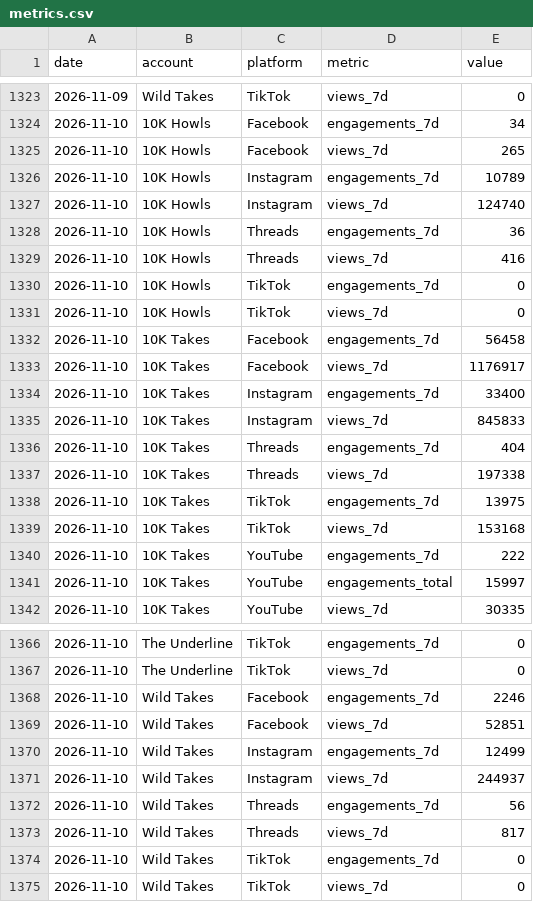
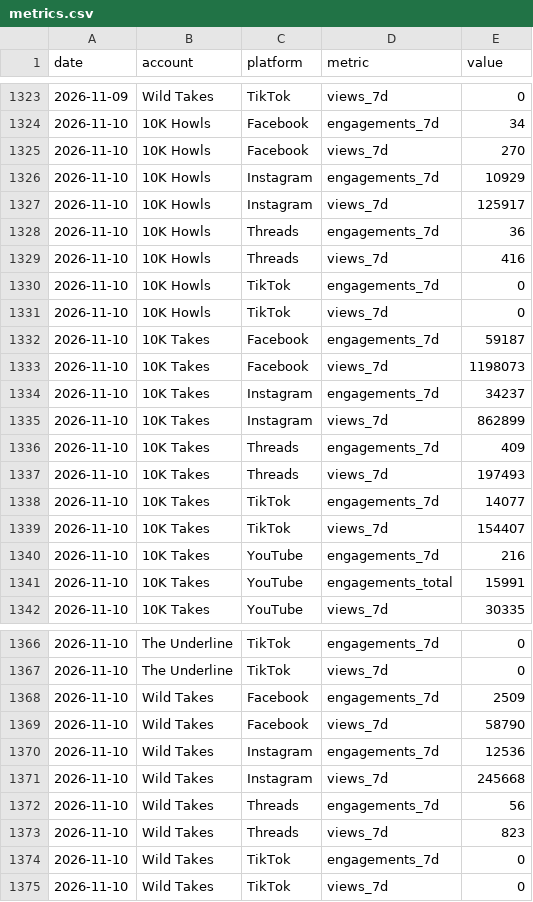
Before and after one commit to 10000takes/10k-hub, a CSV file: metrics.csv, drawn as a sheet; only a part is shown, gaps mark what is left out; the diff covers the shown part only.

```diff
--- a/metrics.csv
+++ b/metrics.csv
@@ -1324,5 +1324,5 @@ date,account,platform,metric,value
 2026-11-10,10K Howls,Facebook,engagements_7d,34
-2026-11-10,10K Howls,Facebook,views_7d,265
-2026-11-10,10K Howls,Instagram,engagements_7d,10789
-2026-11-10,10K Howls,Instagram,views_7d,124740
+2026-11-10,10K Howls,Facebook,views_7d,270
+2026-11-10,10K Howls,Instagram,engagements_7d,10929
+2026-11-10,10K Howls,Instagram,views_7d,125917
 2026-11-10,10K Howls,Threads,engagements_7d,36
@@ -1331,12 +1331,12 @@ date,account,platform,metric,value
 2026-11-10,10K Howls,TikTok,views_7d,0
-2026-11-10,10K Takes,Facebook,engagements_7d,56458
-2026-11-10,10K Takes,Facebook,views_7d,1176917
-2026-11-10,10K Takes,Instagram,engagements_7d,33400
-2026-11-10,10K Takes,Instagram,views_7d,845833
-2026-11-10,10K Takes,Threads,engagements_7d,404
-2026-11-10,10K Takes,Threads,views_7d,197338
-2026-11-10,10K Takes,TikTok,engagements_7d,13975
-2026-11-10,10K Takes,TikTok,views_7d,153168
-2026-11-10,10K Takes,YouTube,engagements_7d,222
-2026-11-10,10K Takes,YouTube,engagements_total,15997
+2026-11-10,10K Takes,Facebook,engagements_7d,59187
+2026-11-10,10K Takes,Facebook,views_7d,1198073
+2026-11-10,10K Takes,Instagram,engagements_7d,34237
+2026-11-10,10K Takes,Instagram,views_7d,862899
+2026-11-10,10K Takes,Threads,engagements_7d,409
+2026-11-10,10K Takes,Threads,views_7d,197493
+2026-11-10,10K Takes,TikTok,engagements_7d,14077
+2026-11-10,10K Takes,TikTok,views_7d,154407
+2026-11-10,10K Takes,YouTube,engagements_7d,216
+2026-11-10,10K Takes,YouTube,engagements_total,15991
 2026-11-10,10K Takes,YouTube,views_7d,30335
@@ -1367,8 +1367,8 @@ date,account,platform,metric,value
 2026-11-10,The Underline,TikTok,views_7d,0
-2026-11-10,Wild Takes,Facebook,engagements_7d,2246
-2026-11-10,Wild Takes,Facebook,views_7d,52851
-2026-11-10,Wild Takes,Instagram,engagements_7d,12499
-2026-11-10,Wild Takes,Instagram,views_7d,244937
+2026-11-10,Wild Takes,Facebook,engagements_7d,2509
+2026-11-10,Wild Takes,Facebook,views_7d,58790
+2026-11-10,Wild Takes,Instagram,engagements_7d,12536
+2026-11-10,Wild Takes,Instagram,views_7d,245668
 2026-11-10,Wild Takes,Threads,engagements_7d,56
-2026-11-10,Wild Takes,Threads,views_7d,817
+2026-11-10,Wild Takes,Threads,views_7d,823
 2026-11-10,Wild Takes,TikTok,engagements_7d,0
```
Also changed, not shown: 7 edited cells elsewhere in this file, followers.csv, post_metrics.csv, 1 other file.
